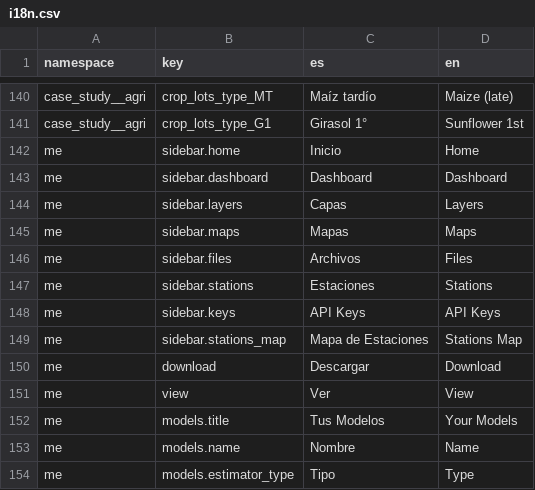
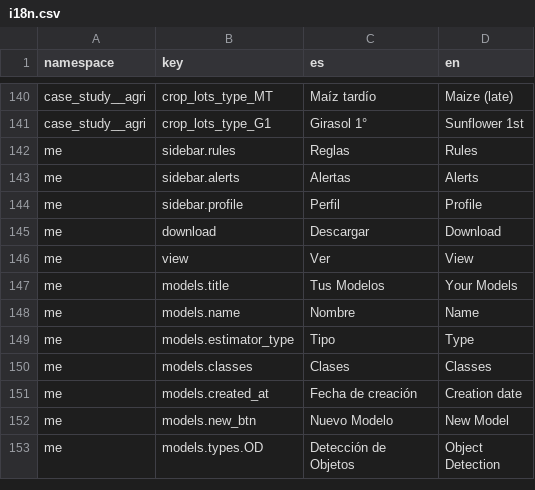
Before and after one commit to undp/satlomas-front, a CSV file: i18n.csv, drawn as a sheet; only a part is shown, gaps mark what is left out; the shorter side is filled out with more unchanged rows; removed rows and columns are numbered as before the commit, all else as after; the diff names each change by its address in the sheet, - before the commit and + after, or states it on an @@ line.

Commit message:
Update translations

```diff
--- a/i18n.csv
+++ b/i18n.csv
-row 142: me | sidebar.home | Inicio | Home
-row 143: me | sidebar.dashboard | Dashboard | Dashboard
-row 144: me | sidebar.layers | Capas | Layers
-row 145: me | sidebar.maps | Mapas | Maps
-row 146: me | sidebar.files | Archivos | Files
-row 147: me | sidebar.stations | Estaciones | Stations
-row 148: me | sidebar.keys | API Keys | API Keys
-row 149: me | sidebar.stations_map | Mapa de Estaciones | Stations Map
+row 142: me | sidebar.rules | Reglas | Rules
+row 143: me | sidebar.alerts | Alertas | Alerts
+row 144: me | sidebar.profile | Perfil | Profile
```
Also changed, not shown: 2 other files.
